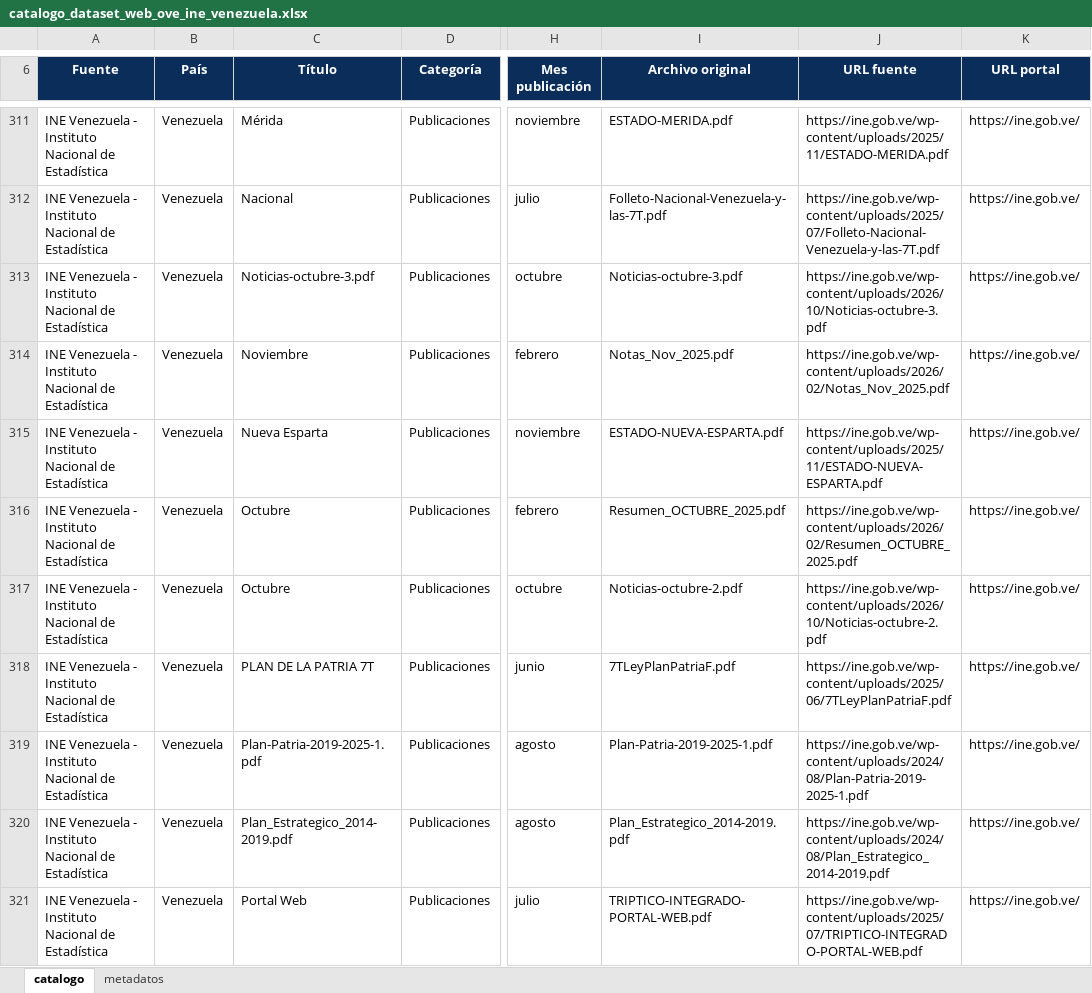
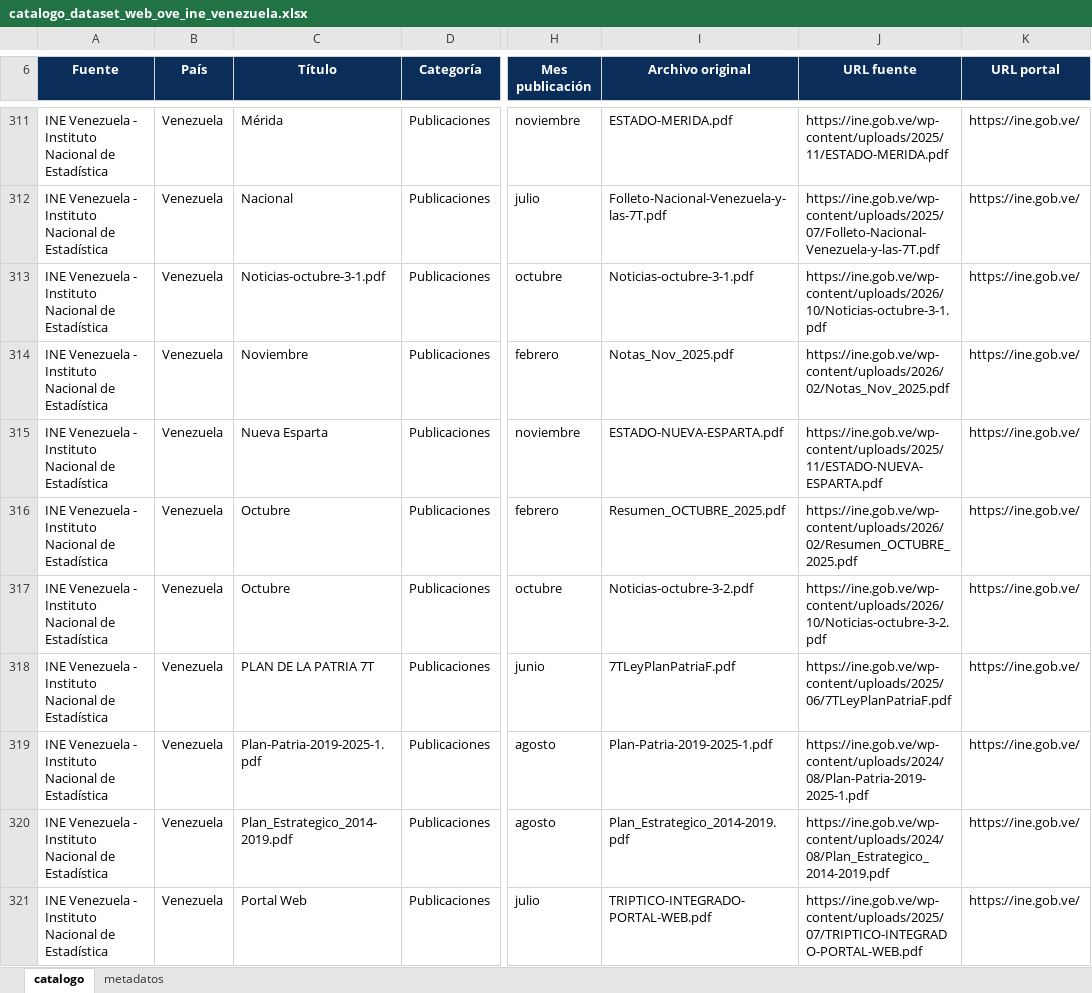
Before and after one commit to CarlosMarzol/OVE-web-github, an Excel workbook: assets/data/ine/catalog/catalogo_dataset_web_ove_ine_venezuela.xlsx, sheet catalogo, drawn as a sheet; only a part is shown, gaps mark what is left out; values as stored, in another font and other column widths than the file's, no borders; charts and pictures not drawn; the diff names each change by its address in the sheet, - before the commit and + after, or states it on an @@ line.

```diff
--- a/assets/data/ine/catalog/catalogo_dataset_web_ove_ine_venezuela.xlsx (sheet catalogo)
+++ b/assets/data/ine/catalog/catalogo_dataset_web_ove_ine_venezuela.xlsx (sheet catalogo)
-C313 (Título): Noticias-octubre-3.pdf
+C313 (Título): Noticias-octubre-3-1.pdf
-I313 (Archivo original): Noticias-octubre-3.pdf
+I313 (Archivo original): Noticias-octubre-3-1.pdf
-J313 (URL fuente): https://ine.gob.ve/wp-content/uploads/2026/10/Noticias-octubre-3.pdf
+J313 (URL fuente): https://ine.gob.ve/wp-content/uploads/2026/10/Noticias-octubre-3-1.pdf
-I317 (Archivo original): Noticias-octubre-2.pdf
+I317 (Archivo original): Noticias-octubre-3-2.pdf
-J317 (URL fuente): https://ine.gob.ve/wp-content/uploads/2026/10/Noticias-octubre-2.pdf
+J317 (URL fuente): https://ine.gob.ve/wp-content/uploads/2026/10/Noticias-octubre-3-2.pdf
```
Also changed, not shown: sheet metadatos, assets/data/indicadores-clave/ove_indicadores_clave_venezuela.xlsx, assets/data/ine/excel/ove_ine_venezuela_catalogo_recursos.xlsx, 11 other files.
